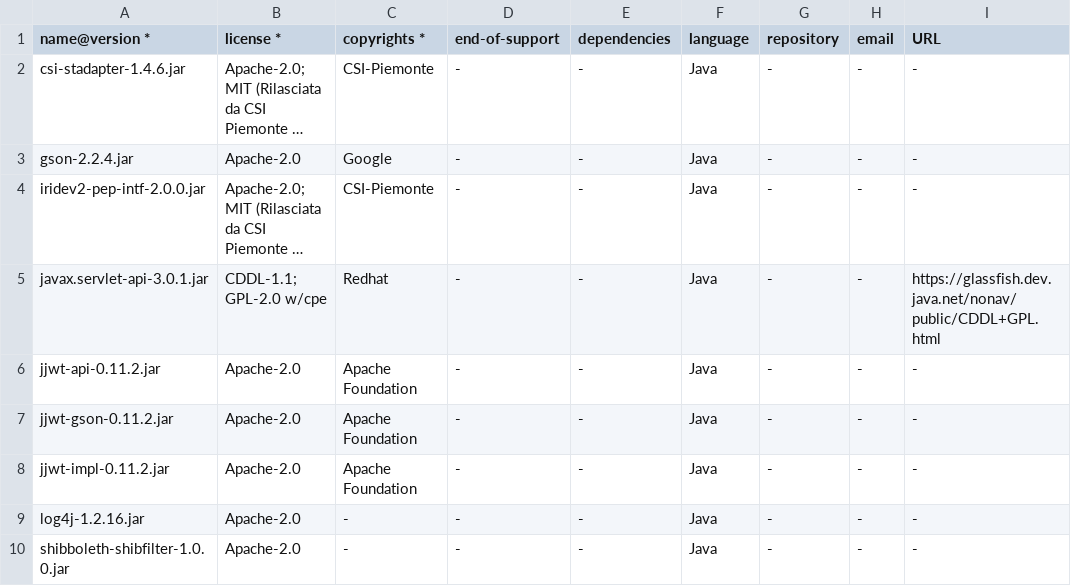
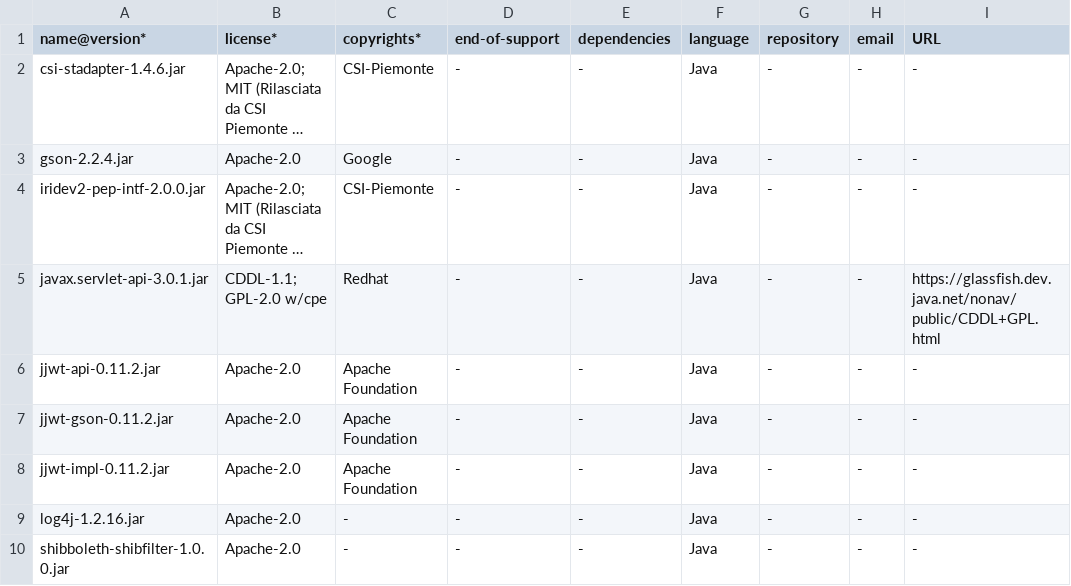
Before and after one commit to OrganizationProva1/BOM, a CSV file: BOM-iuffiauth.csv, drawn as a sheet; long unchanged cells end in …; the diff names each change by its address in the sheet, - before the commit and + after, or states it on an @@ line.

Commit message:
Update BOM-iuffiauth.csv

```diff
--- a/BOM-iuffiauth.csv
+++ b/BOM-iuffiauth.csv
-A1: name@version *
+A1: name@version*
-B1: license *
+B1: license*
-C1: copyrights *
+C1: copyrights*
```
